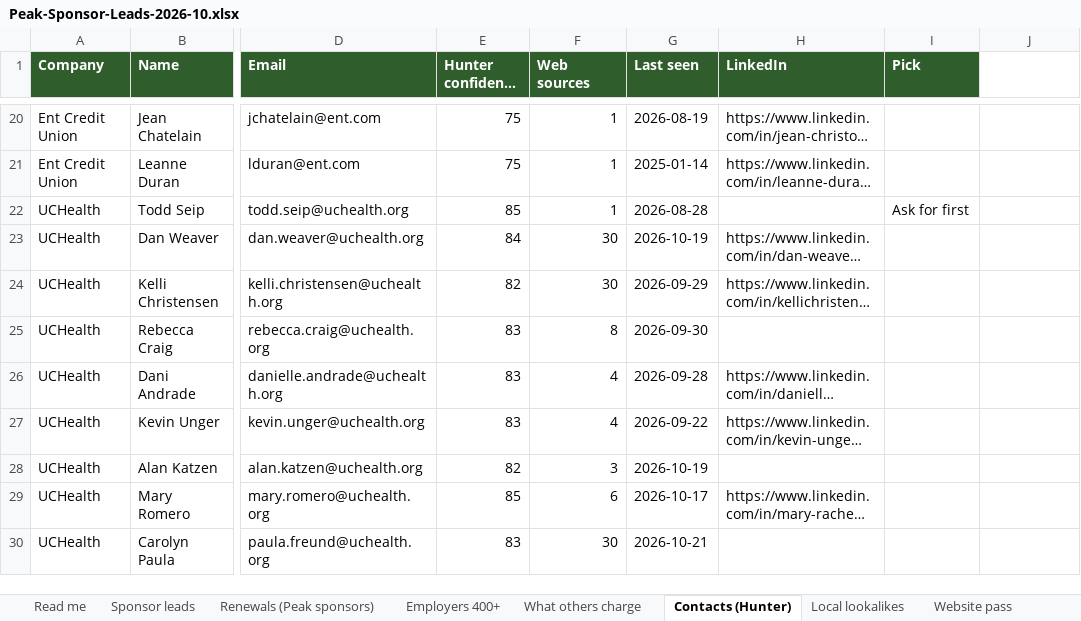
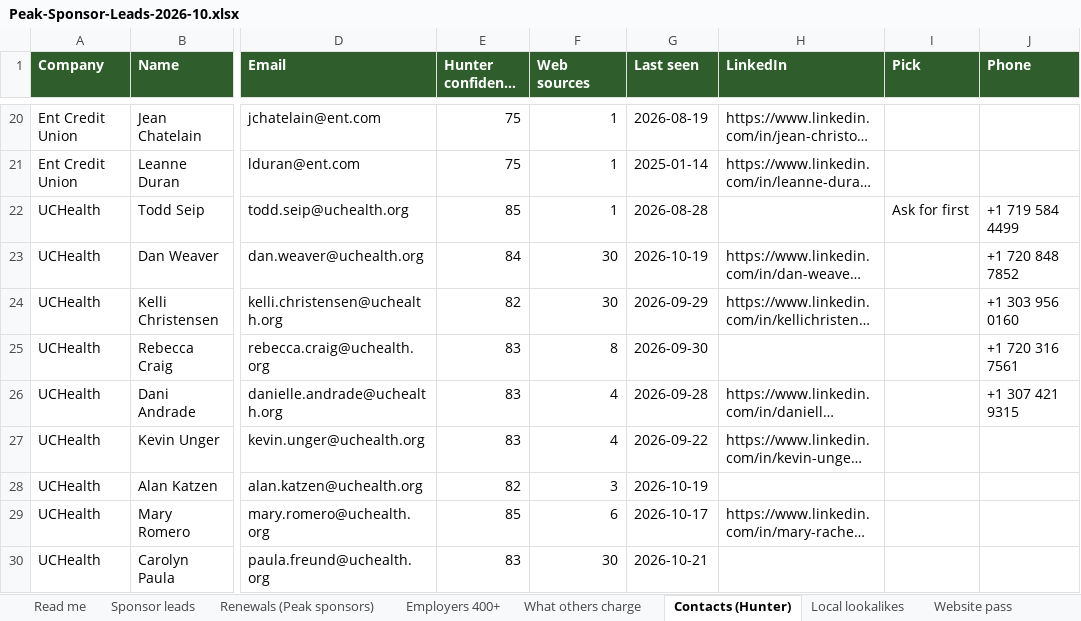
Before and after one commit to traversePlatforms/workspace, an Excel workbook: matthew/peak-pickleball-sponsorship/Peak-Sponsor-Leads-2026-10.xlsx, sheet Contacts (Hunter), drawn as a sheet; only a part is shown, gaps mark what is left out; long unchanged cells end in …; values as stored, in another font and other column widths than the file's, no borders; the diff covers the shown part only; the diff names each change by its address in the sheet, - before the commit and + after, or states it on an @@ line.

```diff
--- a/matthew/peak-pickleball-sponsorship/Peak-Sponsor-Leads-2026-10.xlsx (sheet Contacts (Hunter))
+++ b/matthew/peak-pickleball-sponsorship/Peak-Sponsor-Leads-2026-10.xlsx (sheet Contacts (Hunter))
-J1: (empty)
+J1: Phone
-J1 fill: none
+J1 fill: #2F5D2C
-J22 (Phone): (empty)
+J22 (Phone): +1 719 584 4499
-J23 (Phone): (empty)
+J23 (Phone): +1 720 848 7852
-J24 (Phone): (empty)
+J24 (Phone): +1 303 956 0160
-J25 (Phone): (empty)
+J25 (Phone): +1 720 316 7561
-J26 (Phone): (empty)
+J26 (Phone): +1 307 421 9315
```
Also changed, not shown: 22 edited cells elsewhere in this sheet, 3 other files.
